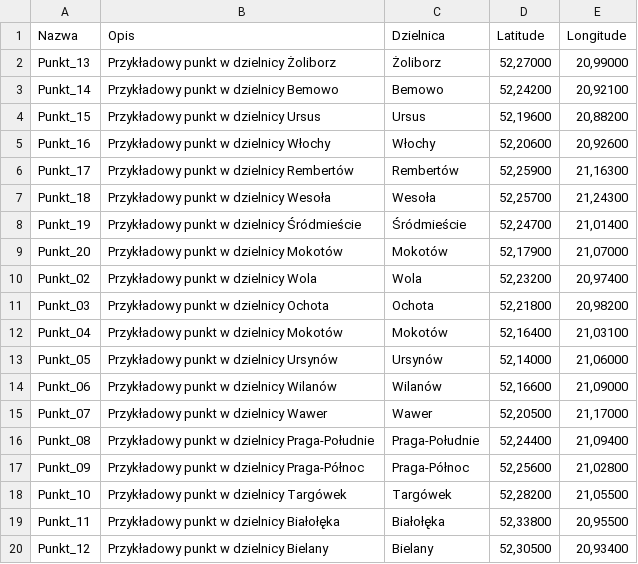
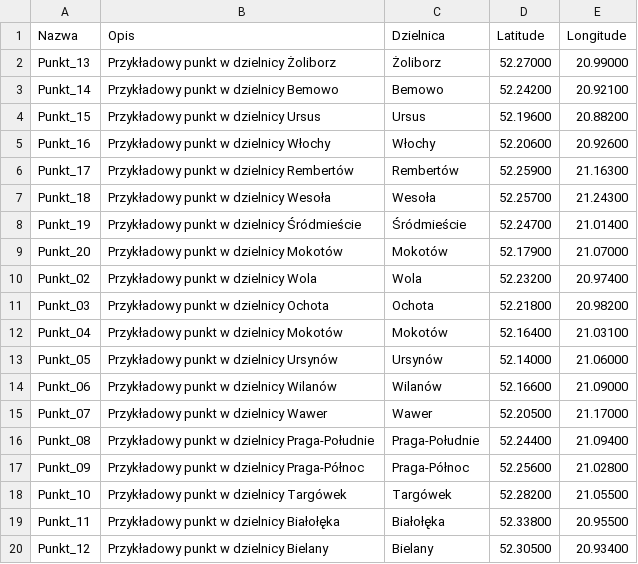
Before and after one commit to msamoraj2/testy_csv, a CSV file: punktytest505.csv, drawn as a sheet.

Commit message:
Add files via upload

```diff
--- a/punktytest505.csv
+++ b/punktytest505.csv
@@ -1,20 +1,20 @@
 Nazwa;Opis;Dzielnica;Latitude;Longitude
-Punkt_13;Przykładowy punkt w dzielnicy Żoliborz;Żoliborz;52,27000;20,99000
-Punkt_14;Przykładowy punkt w dzielnicy Bemowo;Bemowo;52,24200;20,92100
-Punkt_15;Przykładowy punkt w dzielnicy Ursus;Ursus;52,19600;20,88200
-Punkt_16;Przykładowy punkt w dzielnicy Włochy;Włochy;52,20600;20,92600
-Punkt_17;Przykładowy punkt w dzielnicy Rembertów;Rembertów;52,25900;21,16300
-Punkt_18;Przykładowy punkt w dzielnicy Wesoła;Wesoła;52,25700;21,24300
-Punkt_19;Przykładowy punkt w dzielnicy Śródmieście;Śródmieście;52,24700;21,01400
-Punkt_20;Przykładowy punkt w dzielnicy Mokotów;Mokotów;52,17900;21,07000
-Punkt_02;Przykładowy punkt w dzielnicy Wola;Wola;52,23200;20,97400
-Punkt_03;Przykładowy punkt w dzielnicy Ochota;Ochota;52,21800;20,98200
-Punkt_04;Przykładowy punkt w dzielnicy Mokotów;Mokotów;52,16400;21,03100
-Punkt_05;Przykładowy punkt w dzielnicy Ursynów;Ursynów;52,14000;21,06000
-Punkt_06;Przykładowy punkt w dzielnicy Wilanów;Wilanów;52,16600;21,09000
-Punkt_07;Przykładowy punkt w dzielnicy Wawer;Wawer;52,20500;21,17000
-Punkt_08;Przykładowy punkt w dzielnicy Praga-Południe;Praga-Południe;52,24400;21,09400
-Punkt_09;Przykładowy punkt w dzielnicy Praga-Północ;Praga-Północ;52,25600;21,02800
-Punkt_10;Przykładowy punkt w dzielnicy Targówek;Targówek;52,28200;21,05500
-Punkt_11;Przykładowy punkt w dzielnicy Białołęka;Białołęka;52,33800;20,95500
-Punkt_12;Przykładowy punkt w dzielnicy Bielany;Bielany;52,30500;20,93400
+Punkt_13;Przykładowy punkt w dzielnicy Żoliborz;Żoliborz;52.27000;20.99000
+Punkt_14;Przykładowy punkt w dzielnicy Bemowo;Bemowo;52.24200;20.92100
+Punkt_15;Przykładowy punkt w dzielnicy Ursus;Ursus;52.19600;20.88200
+Punkt_16;Przykładowy punkt w dzielnicy Włochy;Włochy;52.20600;20.92600
+Punkt_17;Przykładowy punkt w dzielnicy Rembertów;Rembertów;52.25900;21.16300
+Punkt_18;Przykładowy punkt w dzielnicy Wesoła;Wesoła;52.25700;21.24300
+Punkt_19;Przykładowy punkt w dzielnicy Śródmieście;Śródmieście;52.24700;21.01400
+Punkt_20;Przykładowy punkt w dzielnicy Mokotów;Mokotów;52.17900;21.07000
+Punkt_02;Przykładowy punkt w dzielnicy Wola;Wola;52.23200;20.97400
+Punkt_03;Przykładowy punkt w dzielnicy Ochota;Ochota;52.21800;20.98200
+Punkt_04;Przykładowy punkt w dzielnicy Mokotów;Mokotów;52.16400;21.03100
+Punkt_05;Przykładowy punkt w dzielnicy Ursynów;Ursynów;52.14000;21.06000
+Punkt_06;Przykładowy punkt w dzielnicy Wilanów;Wilanów;52.16600;21.09000
+Punkt_07;Przykładowy punkt w dzielnicy Wawer;Wawer;52.20500;21.17000
+Punkt_08;Przykładowy punkt w dzielnicy Praga-Południe;Praga-Południe;52.24400;21.09400
+Punkt_09;Przykładowy punkt w dzielnicy Praga-Północ;Praga-Północ;52.25600;21.02800
+Punkt_10;Przykładowy punkt w dzielnicy Targówek;Targówek;52.28200;21.05500
+Punkt_11;Przykładowy punkt w dzielnicy Białołęka;Białołęka;52.33800;20.95500
+Punkt_12;Przykładowy punkt w dzielnicy Bielany;Bielany;52.30500;20.93400
```
